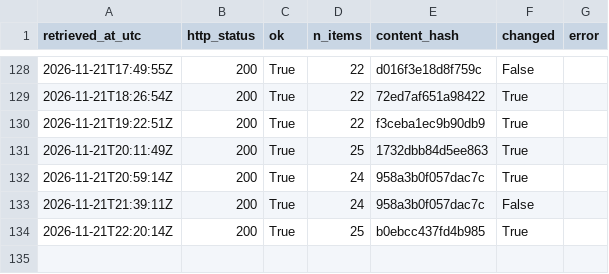
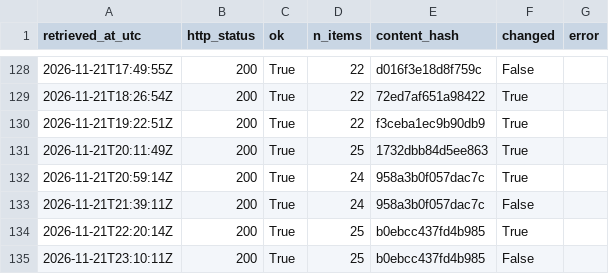
Before and after one commit to Chenyang1006/tfl-lift-data, a CSV file: data/log.csv, drawn as a sheet; only a part is shown, gaps mark what is left out; the diff names each change by its address in the sheet, - before the commit and + after, or states it on an @@ line.

Commit message:
Lift data 2026-11-21T23:10Z

```diff
--- a/data/log.csv
+++ b/data/log.csv
+row 135: 2026-11-21T23:10:11Z | 200 | True | 25 | b0ebcc437fd4b985 | False
```
